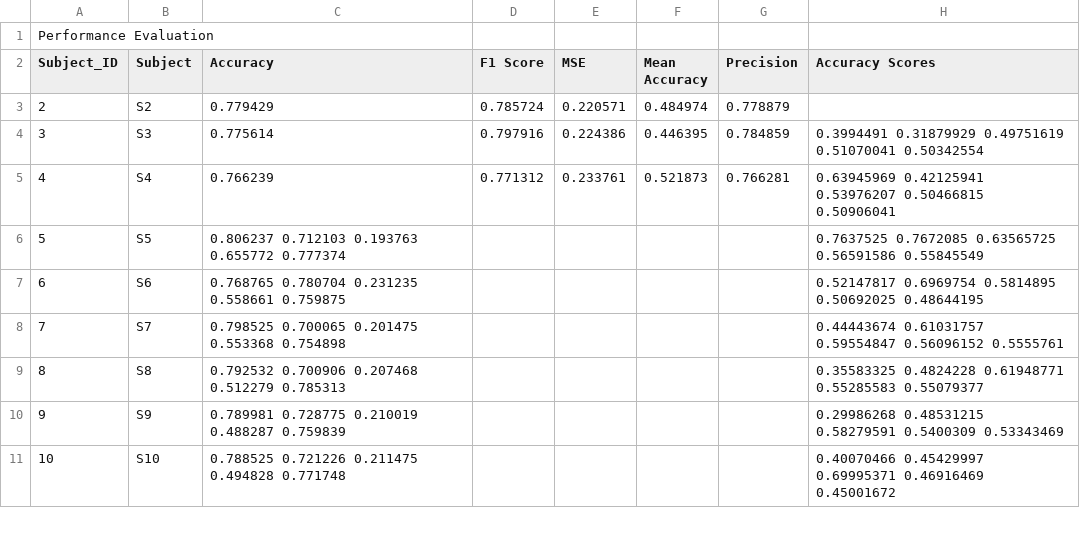
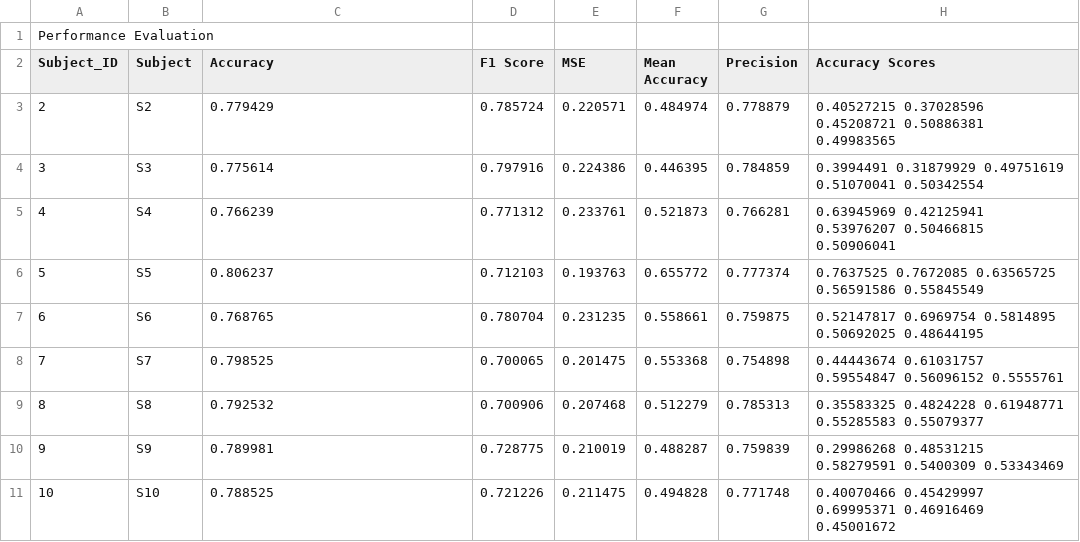
Before and after one commit to ns22771/Stress-detection-signals-on-wearable-devices, a CSV file: Performance_Evaluation.csv, drawn as a sheet; only a part is shown; the diff covers the shown part only.

Commit message:
Add files via upload

```diff
--- a/Performance_Evaluation.csv
+++ b/Performance_Evaluation.csv
@@ -2,10 +2,10 @@ Performance Evaluation,,,,,,,,
 Subject_ID,Subject,Accuracy,F1 Score,MSE,Mean Accuracy,Precision,Accuracy Scores,
-2,S2,0.779429,0.785724,0.220571,0.484974,0.778879,,
+2,S2,0.779429,0.785724,0.220571,0.484974,0.778879,0.40527215 0.37028596 0.45208721 0.50886381 0.49983565,
 3,S3,0.775614,0.797916,0.224386,0.446395,0.784859,0.3994491  0.31879929 0.49751619 0.51070041 0.50342554,
 4,S4,0.766239,0.771312,0.233761,0.521873,0.766281,0.63945969 0.42125941 0.53976207 0.50466815 0.50906041,
-5,S5, 0.806237   0.712103   0.193763    0.655772   0.777374,,,,,0.7637525  0.7672085  0.63565725 0.56591586 0.55845549,
-6,S6, 0.768765  0.780704  0.231235     0.558661   0.759875,,,,,0.52147817 0.6969754  0.5814895  0.50692025 0.48644195,
-7,S7, 0.798525   0.700065   0.201475    0.553368   0.754898,,,,,0.44443674 0.61031757 0.59554847 0.56096152 0.5555761,
-8,S8, 0.792532   0.700906   0.207468    0.512279   0.785313,,,,,0.35583325 0.4824228  0.61948771 0.55285583 0.55079377,
-9,S9, 0.789981   0.728775   0.210019    0.488287   0.759839,,,,,0.29986268 0.48531215 0.58279591 0.5400309  0.53343469,
-10,S10, 0.788525   0.721226   0.211475    0.494828   0.771748,,,,,0.40070466 0.45429997 0.69995371 0.46916469 0.45001672,
+5,S5,0.806237,0.712103,0.193763,0.655772,0.777374,0.7637525  0.7672085  0.63565725 0.56591586 0.55845549,
+6,S6,0.768765,0.780704,0.231235,0.558661,0.759875,0.52147817 0.6969754  0.5814895  0.50692025 0.48644195,
+7,S7,0.798525,0.700065,0.201475,0.553368,0.754898,0.44443674 0.61031757 0.59554847 0.56096152 0.5555761,
+8,S8,0.792532,0.700906,0.207468,0.512279,0.785313,0.35583325 0.4824228  0.61948771 0.55285583 0.55079377,
+9,S9,0.789981,0.728775,0.210019,0.488287,0.759839,0.29986268 0.48531215 0.58279591 0.5400309  0.53343469,
+10,S10,0.788525,0.721226,0.211475,0.494828,0.771748,0.40070466 0.45429997 0.69995371 0.46916469 0.45001672,
```
Also changed, not shown: 85 edited cells elsewhere in this file.
